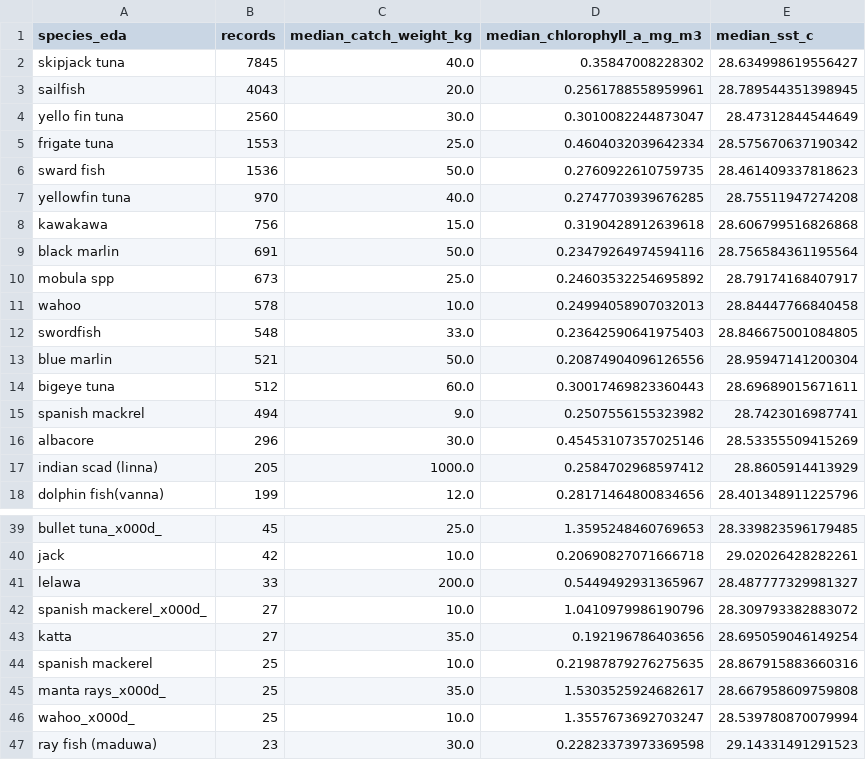
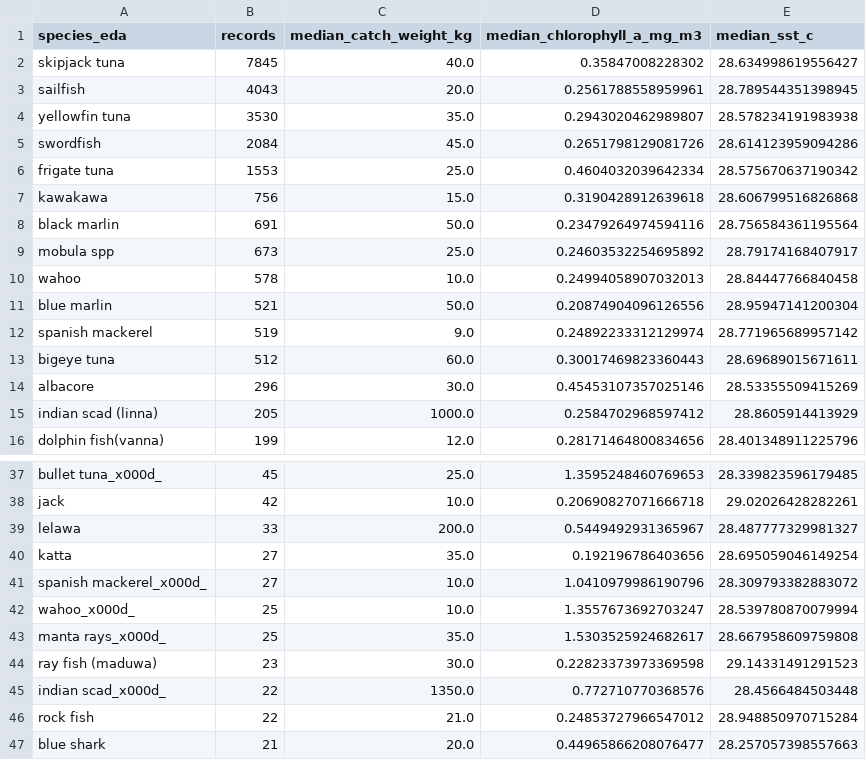
Before and after one commit to uvindu827/J26-DS-350, a CSV file: component - 3/outputs/audit/post_integration_eda/species_environment_profiles.csv, drawn as a sheet; only a part is shown, gaps mark what is left out; the shorter side is filled out with more unchanged rows; the diff covers the shown part only.

Commit message:
Fix gear and species aliases, update environment profiles, and adjust metrics in post-integration EDA outputs
- Corrected gear aliases in gear_alias_summary.csv
- Updated records and metrics in gear_environment_profiles.csv
- Modified creation timestamp in post_integration_eda_manifest.json
- Adjusted unique species and gear counts in post_integration_overview.csv
- Fixed species aliases in species_alias_summary.csv
- Updated species environment profiles with corrected names and metrics in species_environment_profiles.csv
- Updated binary figure for species environment profiles

```diff
--- a/component - 3/outputs/audit/post_integration_eda/species_environment_profiles.csv
+++ b/component - 3/outputs/audit/post_integration_eda/species_environment_profiles.csv
@@ -3,6 +3,5 @@ skipjack tuna,7845,40.0,0.35847008228302,28.634998619556427
 sailfish,4043,20.0,0.2561788558959961,28.789544351398945
-yello fin tuna,2560,30.0,0.3010082244873047,28.47312844544649
+yellowfin tuna,3530,35.0,0.2943020462989807,28.578234191983938
+swordfish,2084,45.0,0.2651798129081726,28.614123959094286
 frigate tuna,1553,25.0,0.4604032039642334,28.575670637190342
-sward fish,1536,50.0,0.2760922610759735,28.461409337818623
-yellowfin tuna,970,40.0,0.2747703939676285,28.75511947274208
 kawakawa,756,15.0,0.3190428912639618,28.606799516826868
@@ -11,6 +10,5 @@ mobula spp,673,25.0,0.24603532254695892,28.79174168407917
 wahoo,578,10.0,0.24994058907032013,28.84447766840458
-swordfish,548,33.0,0.23642590641975403,28.846675001084805
 blue marlin,521,50.0,0.20874904096126556,28.95947141200304
+spanish mackerel,519,9.0,0.24892233312129974,28.771965689957142
 bigeye tuna,512,60.0,0.30017469823360443,28.69689015671611
-spanish mackrel,494,9.0,0.2507556155323982,28.7423016987741
 albacore,296,30.0,0.45453107357025146,28.53355509415269
@@ -41,7 +39,6 @@ jack,42,10.0,0.20690827071666718,29.02026428282261
 lelawa,33,200.0,0.5449492931365967,28.487777329981327
+katta,27,35.0,0.192196786403656,28.695059046149254
 spanish mackerel_x000d_,27,10.0,1.0410979986190796,28.309793382883072
-katta,27,35.0,0.192196786403656,28.695059046149254
-spanish mackerel,25,10.0,0.21987879276275635,28.867915883660316
+wahoo_x000d_,25,10.0,1.3557673692703247,28.539780870079994
 manta rays_x000d_,25,35.0,1.5303525924682617,28.667958609759808
-wahoo_x000d_,25,10.0,1.3557673692703247,28.539780870079994
 ray fish (maduwa),23,30.0,0.22823373973369598,29.14331491291523
```
Also changed, not shown: 9 moved rows elsewhere in this file, component - 3/outputs/audit/post_integration_eda/gear_environment_profiles.csv, component - 3/outputs/audit/post_integration_eda/post_integration_overview.csv, 5 other files.
